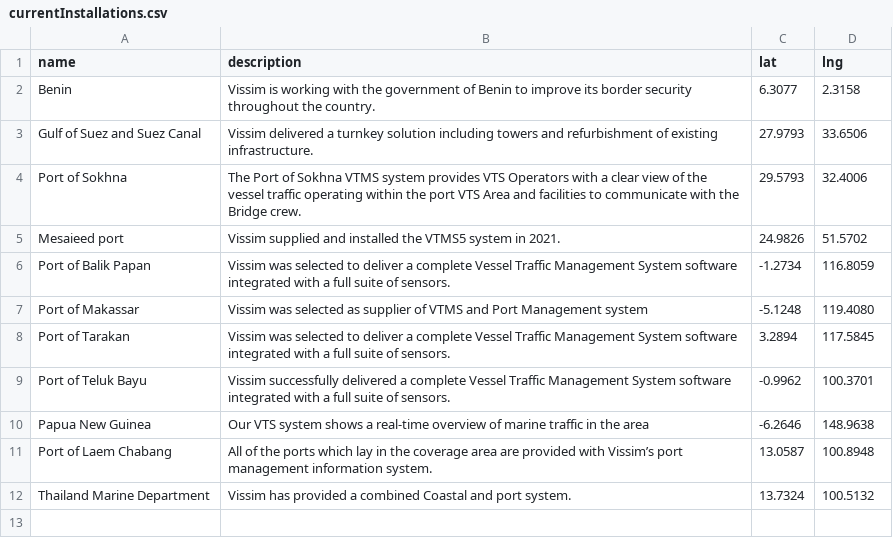
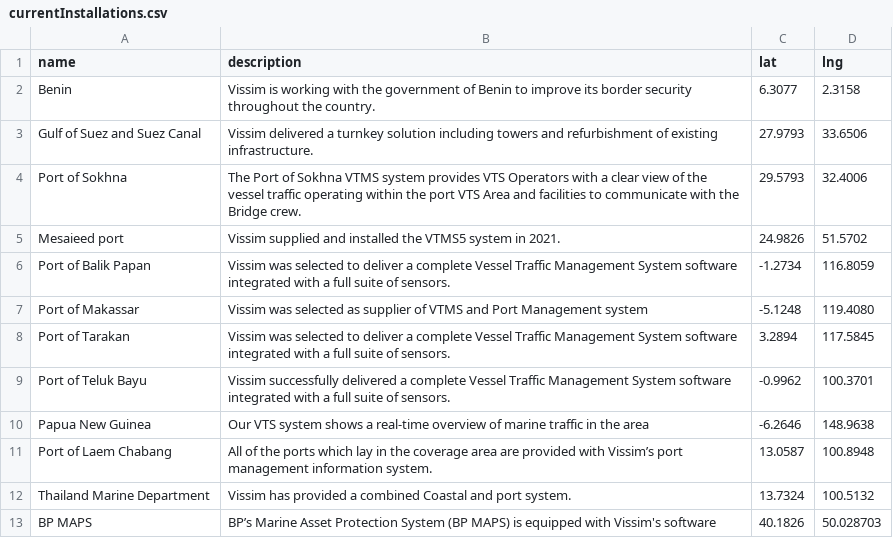
Before and after one commit to samheyman/osem-data, a CSV file: src/data/currentInstallations.csv, drawn as a sheet; the diff names each change by its address in the sheet, - before the commit and + after, or states it on an @@ line.

Commit message:
Add BP maps to the map

```diff
--- a/src/data/currentInstallations.csv
+++ b/src/data/currentInstallations.csv
+row 13: BP MAPS | BP’s Marine Asset Protection System (BP MAPS) is equipped with Vissim's software | 40.1826 | 50.028703
```
